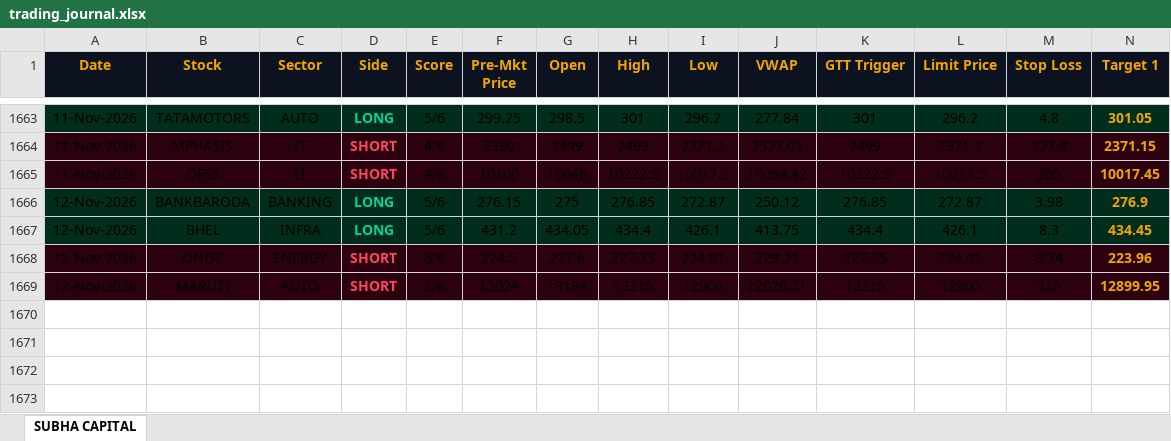
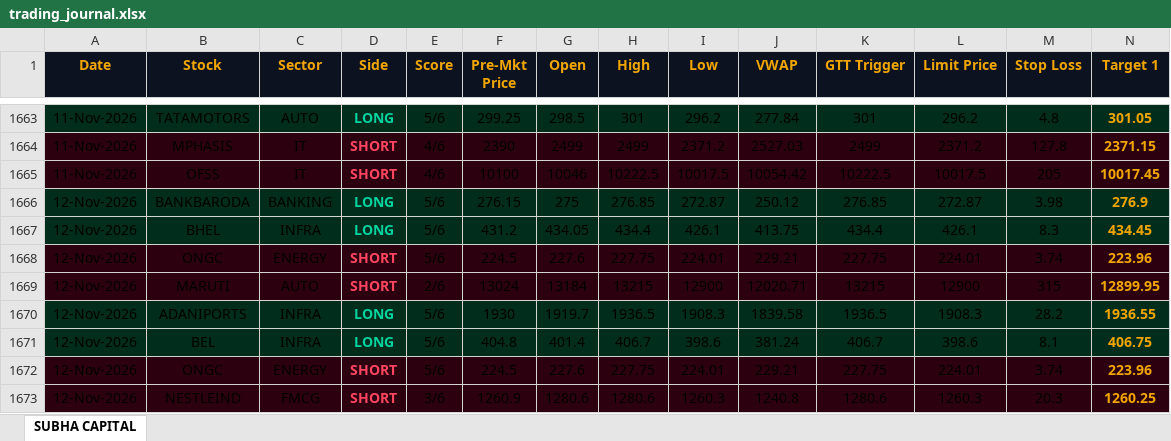
Before and after one commit to shashiravi2010-subha/subha-capital, an Excel workbook: trading_journal.xlsx, sheet SUBHA CAPITAL, drawn as a sheet; only a part is shown, gaps mark what is left out; values as stored, in another font and other column widths than the file's, no borders; rows hold the shown columns only; the diff names each change by its address in the sheet, - before the commit and + after, or states it on an @@ line.

Commit message:
Market data 12-Nov-2026 11:39 IST

```diff
--- a/trading_journal.xlsx (sheet SUBHA CAPITAL)
+++ b/trading_journal.xlsx (sheet SUBHA CAPITAL)
+row 1670: 12-Nov-2026 | ADANIPORTS | INFRA | LONG | 5/6 | 1930 | 1919.7 | 1936.5 | 1908.3 | 1839.58 | 1936.5 | 1908.3 | 28.2 | 1936.55
+row 1671: 12-Nov-2026 | BEL | INFRA | LONG | 5/6 | 404.8 | 401.4 | 406.7 | 398.6 | 381.24 | 406.7 | 398.6 | 8.1 | 406.75
+row 1672: 12-Nov-2026 | ONGC | ENERGY | SHORT | 5/6 | 224.5 | 227.6 | 227.75 | 224.01 | 229.21 | 227.75 | 224.01 | 3.74 | 223.96
+row 1673: 12-Nov-2026 | NESTLEIND | FMCG | SHORT | 3/6 | 1260.9 | 1280.6 | 1280.6 | 1260.3 | 1240.8 | 1280.6 | 1260.3 | 20.3 | 1260.25
```
Also changed, not shown: 1 other file.
